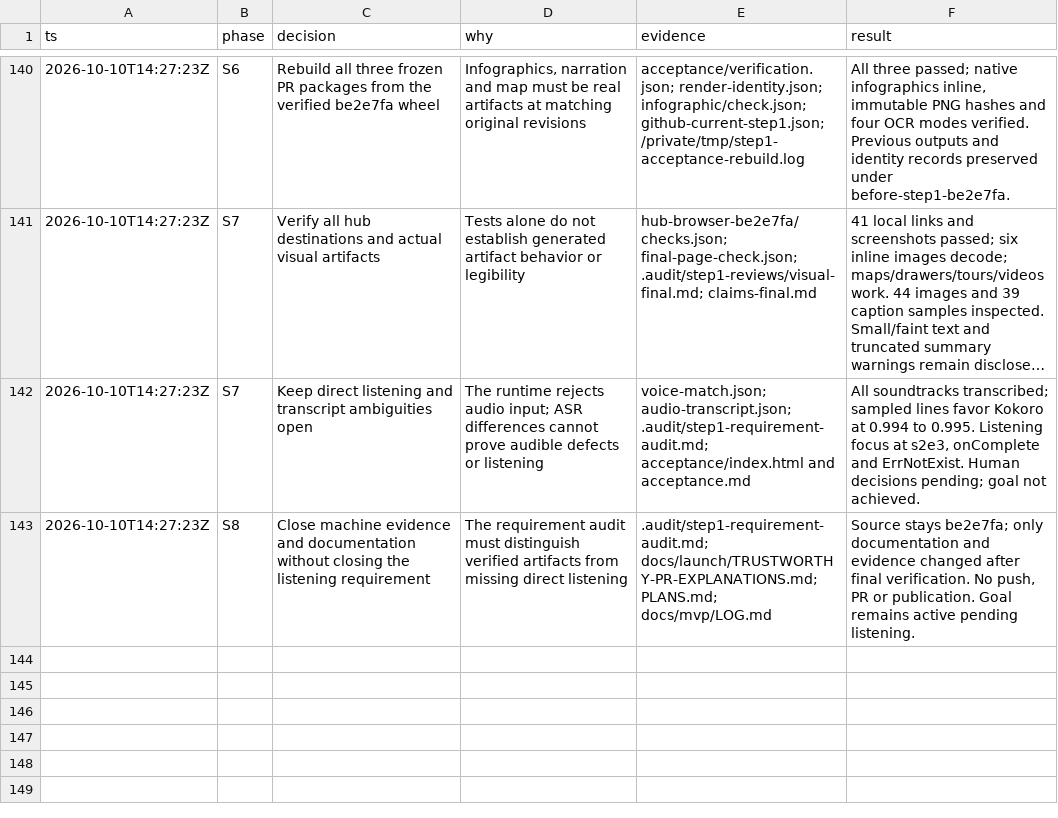
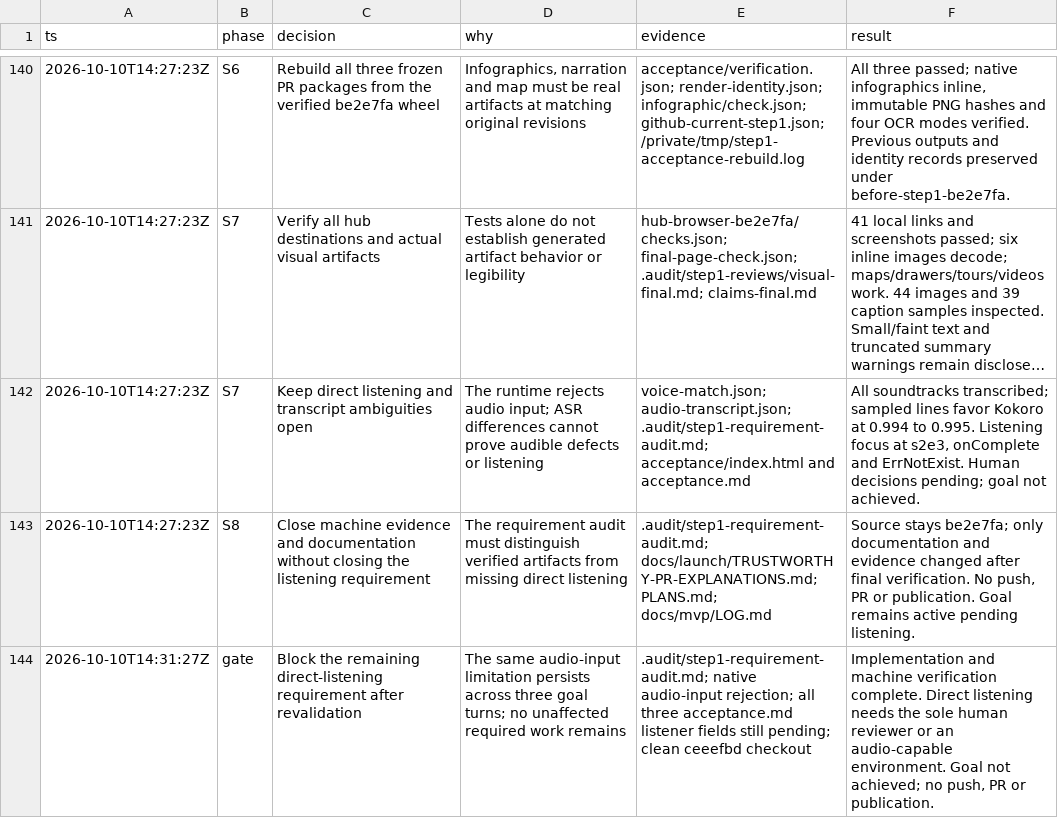
Before and after one commit to komaksym/prc, a TSV file: .audit/trustworthy-pr-explanations.tsv, drawn as a sheet; only a part is shown, gaps mark what is left out; long unchanged cells end in …; the diff names each change by its address in the sheet, - before the commit and + after, or states it on an @@ line.

Commit message:
docs(review): record the remaining listening blocker

```diff
--- a/.audit/trustworthy-pr-explanations.tsv
+++ b/.audit/trustworthy-pr-explanations.tsv
+row 144: 2026-10-10T14:31:27Z | gate | Block the remaining direct-listening requirement after revalidation | The same audio-input limitation persists across three goal turns; no unaffected required work remains | .audit/step1-requirement-audit.md; native audio-input rejection; all three acceptance.md listener fields still pending; clean ceeefbd checkout | Implementation and machine verification complete. Direct listening needs the sole human reviewer or an audio-capable environment. Goal not achieved; no push, PR or publication.
```
Also changed, not shown: 1 other file.
